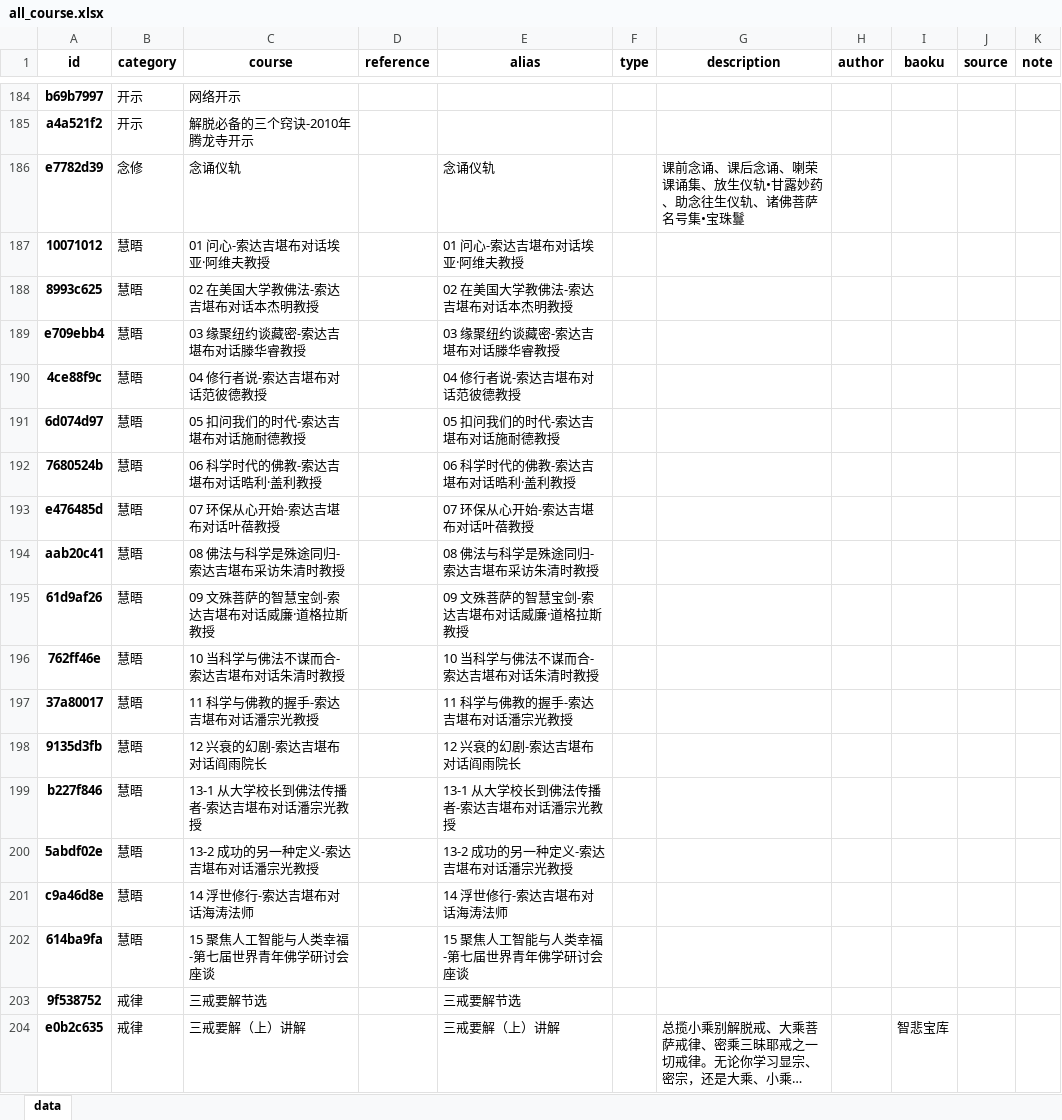
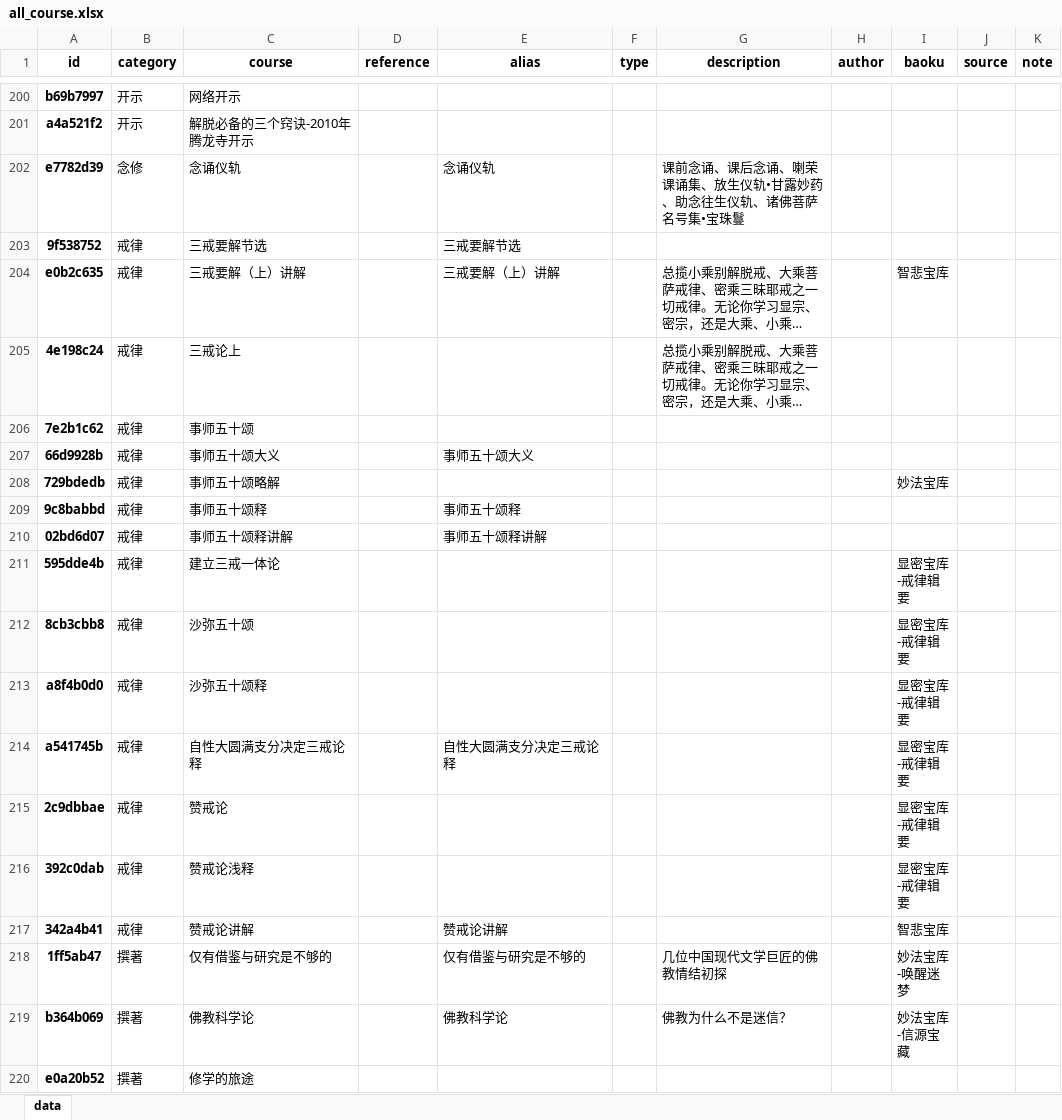
Before and after one commit to hliuleo/lamatxt, an Excel workbook: all_course.xlsx, sheet data, drawn as a sheet; only a part is shown, gaps mark what is left out; the shorter side is filled out with more unchanged rows; long unchanged cells end in …; values as stored, in another font and other column widths than the file's, no borders; removed rows and columns are numbered as before the commit, all else as after; the diff covers the shown part only; the diff names each change by its address in the sheet, - before the commit and + after, or states it on an @@ line.

```diff
--- a/all_course.xlsx (sheet data)
+++ b/all_course.xlsx (sheet data)
-row 187: 10071012 | 慧晤 | 01 问心-索达吉堪布对话埃亚·阿维夫教授 |  | 01 问心-索达吉堪布对话埃亚·阿维夫教授
-row 188: 8993c625 | 慧晤 | 02 在美国大学教佛法-索达吉堪布对话本杰明教授 |  | 02 在美国大学教佛法-索达吉堪布对话本杰明教授
-row 189: e709ebb4 | 慧晤 | 03 缘聚纽约谈藏密-索达吉堪布对话滕华睿教授 |  | 03 缘聚纽约谈藏密-索达吉堪布对话滕华睿教授
-row 190: 4ce88f9c | 慧晤 | 04 修行者说-索达吉堪布对话范彼德教授 |  | 04 修行者说-索达吉堪布对话范彼德教授
-row 191: 6d074d97 | 慧晤 | 05 扣问我们的时代-索达吉堪布对话施耐德教授 |  | 05 扣问我们的时代-索达吉堪布对话施耐德教授
-row 192: 7680524b | 慧晤 | 06 科学时代的佛教-索达吉堪布对话晧利·盖利教授 |  | 06 科学时代的佛教-索达吉堪布对话晧利·盖利教授
-row 193: e476485d | 慧晤 | 07 环保从心开始-索达吉堪布对话叶蓓教授 |  | 07 环保从心开始-索达吉堪布对话叶蓓教授
-row 194: aab20c41 | 慧晤 | 08 佛法与科学是殊途同归-索达吉堪布采访朱清时教授 |  | 08 佛法与科学是殊途同归-索达吉堪布采访朱清时教授
-row 195: 61d9af26 | 慧晤 | 09 文殊菩萨的智慧宝剑-索达吉堪布对话威廉·道格拉斯教授 |  | 09 文殊菩萨的智慧宝剑-索达吉堪布对话威廉·道格拉斯教授
-row 196: 762ff46e | 慧晤 | 10 当科学与佛法不谋而合-索达吉堪布对话朱清时教授 |  | 10 当科学与佛法不谋而合-索达吉堪布对话朱清时教授
-row 197: 37a80017 | 慧晤 | 11 科学与佛教的握手-索达吉堪布对话潘宗光教授 |  | 11 科学与佛教的握手-索达吉堪布对话潘宗光教授
-row 198: 9135d3fb | 慧晤 | 12 兴衰的幻剧-索达吉堪布对话阎雨院长 |  | 12 兴衰的幻剧-索达吉堪布对话阎雨院长
-row 199: b227f846 | 慧晤 | 13-1 从大学校长到佛法传播者-索达吉堪布对话潘宗光教授 |  | 13-1 从大学校长到佛法传播者-索达吉堪布对话潘宗光教授
-row 200: 5abdf02e | 慧晤 | 13-2 成功的另一种定义-索达吉堪布对话潘宗光教授 |  | 13-2 成功的另一种定义-索达吉堪布对话潘宗光教授
-row 201: c9a46d8e | 慧晤 | 14 浮世修行-索达吉堪布对话海涛法师 |  | 14 浮世修行-索达吉堪布对话海涛法师
-row 202: 614ba9fa | 慧晤 | 15 聚焦人工智能与人类幸福-第七届世界青年佛学研讨会座谈 |  | 15 聚焦人工智能与人类幸福-第七届世界青年佛学研讨会座谈
```
Also changed, not shown: 16 added rows elsewhere in this sheet, all_lesson.xlsx, 1 other file.
